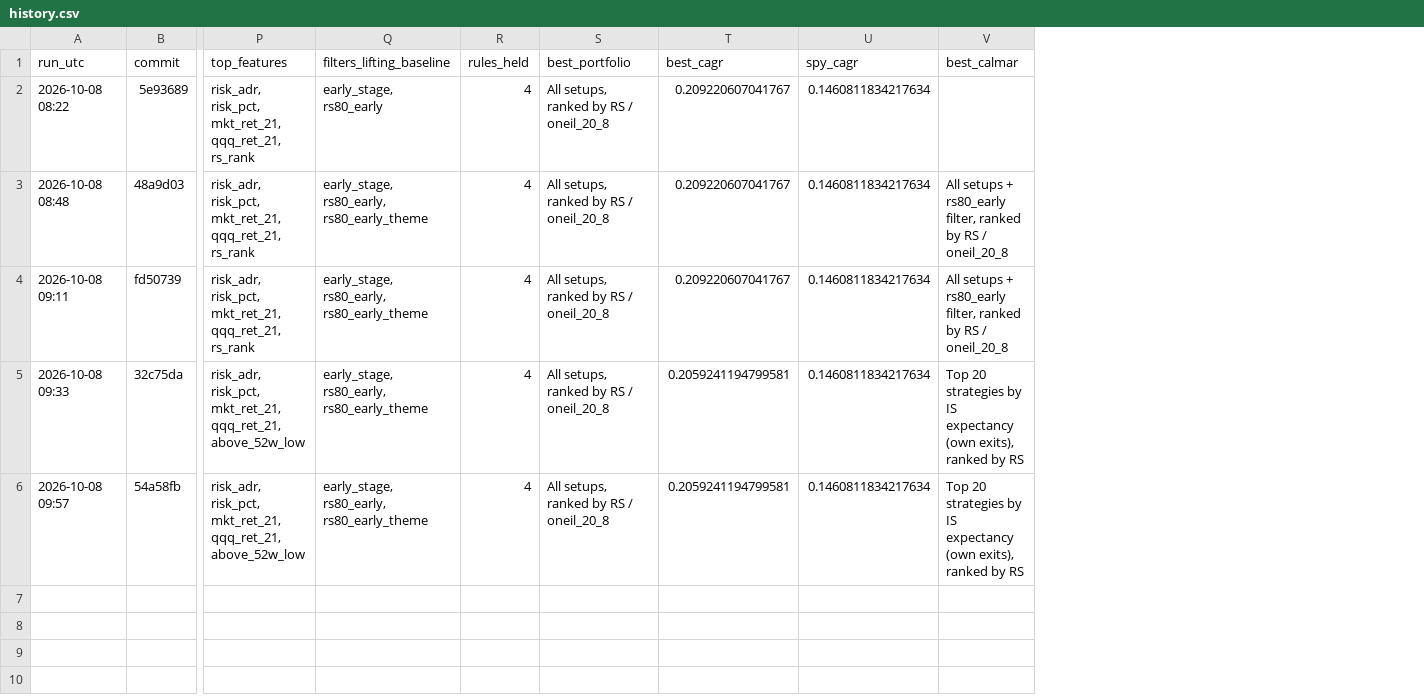
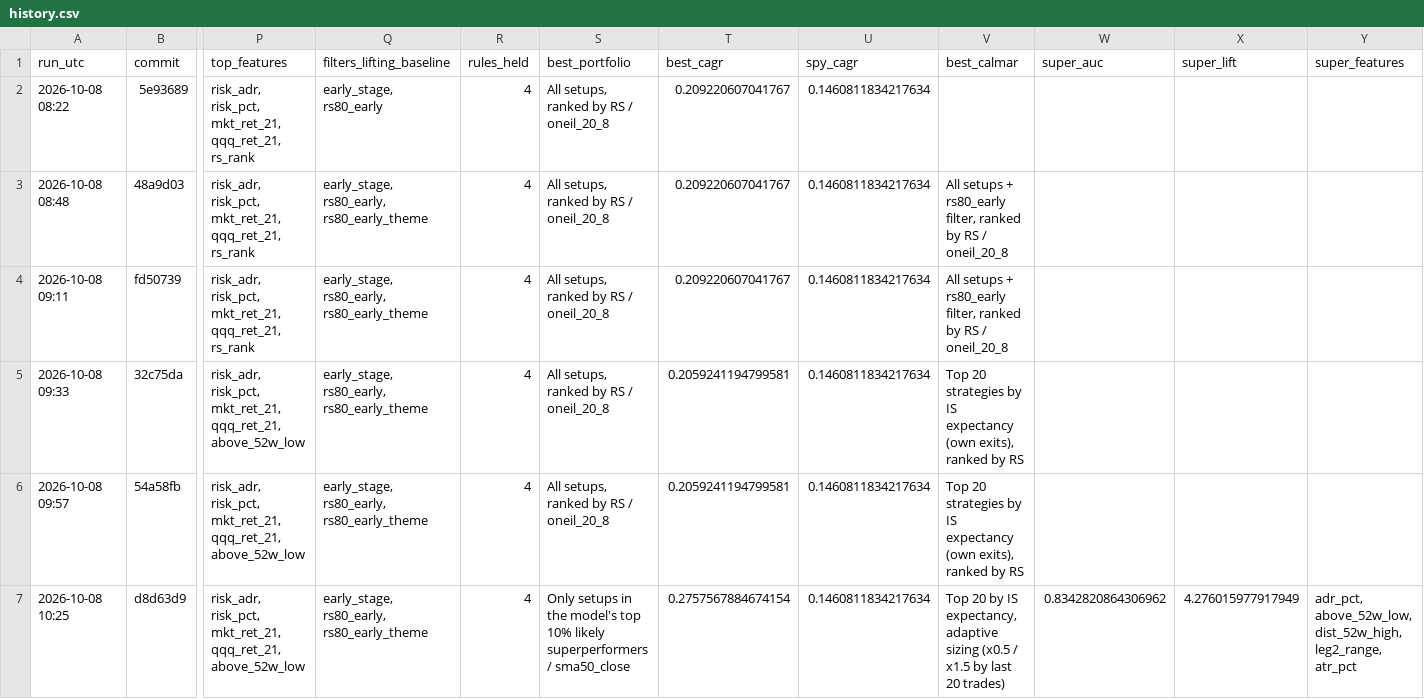
Before and after one commit to tim033976-cmd/ml-algo, a CSV file: results/history.csv, drawn as a sheet; only a part is shown, gaps mark what is left out; rows hold the shown columns only; the diff names each change by its address in the sheet, - before the commit and + after, or states it on an @@ line.

Commit message:
Research results 2026-10-08 [skip ci]

```diff
--- a/results/history.csv
+++ b/results/history.csv
+column W (super_auc), empty
+column X (super_lift), empty
+column Y (super_features), empty
+row 7: 2026-10-08 10:25 | d8d63d9 | risk_adr, risk_pct, mkt_ret_21, qqq_ret_21, above_52w_low | early_stage, rs80_early, rs80_early_theme | 4 | Only setups in the model's top 10% likely superperformers / sma50_close | 0.2757567884674154 | 0.1460811834217634 | Top 20 by IS expectancy, adaptive sizing (x0.5 / x1.5 by last 20 trades) | 0.8342820864306962 | 4.276015977917949 | adr_pct, above_52w_low, dist_52w_high, leg2_range, atr_pct
```
Also changed, not shown: results/portfolio.csv, results/portfolio_yearly.csv, 7 other files.
